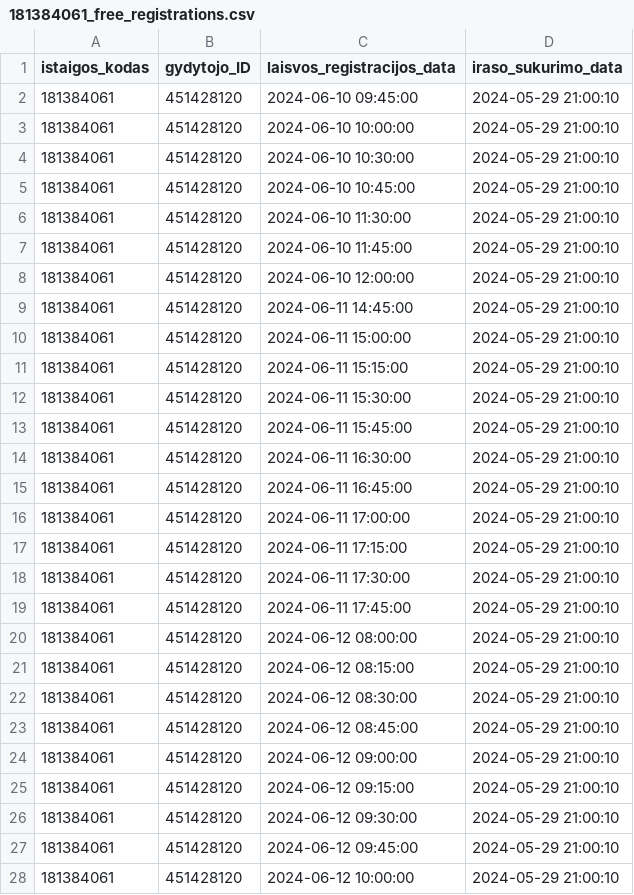
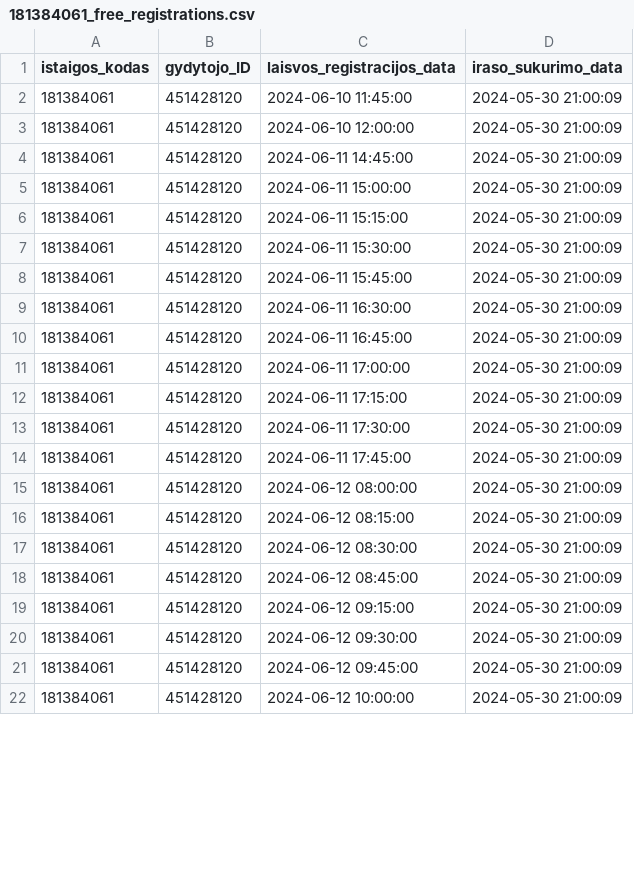
Before and after one commit to vilnius/grigiskiu-spc, a CSV file: 181384061_free_registrations.csv, drawn as a sheet; only a part is shown; the diff covers the shown part only.

Commit message:
181384061_free_registrations.csv file update

```diff
--- a/181384061_free_registrations.csv
+++ b/181384061_free_registrations.csv
@@ -1,28 +1,22 @@
 istaigos_kodas;gydytojo_ID;laisvos_registracijos_data;iraso_sukurimo_data
-181384061;451428120;2024-06-10 09:45:00;2024-05-29 21:00:10
-181384061;451428120;2024-06-10 10:00:00;2024-05-29 21:00:10
-181384061;451428120;2024-06-10 10:30:00;2024-05-29 21:00:10
-181384061;451428120;2024-06-10 10:45:00;2024-05-29 21:00:10
-181384061;451428120;2024-06-10 11:30:00;2024-05-29 21:00:10
-181384061;451428120;2024-06-10 11:45:00;2024-05-29 21:00:10
-181384061;451428120;2024-06-10 12:00:00;2024-05-29 21:00:10
-181384061;451428120;2024-06-11 14:45:00;2024-05-29 21:00:10
-181384061;451428120;2024-06-11 15:00:00;2024-05-29 21:00:10
-181384061;451428120;2024-06-11 15:15:00;2024-05-29 21:00:10
-181384061;451428120;2024-06-11 15:30:00;2024-05-29 21:00:10
-181384061;451428120;2024-06-11 15:45:00;2024-05-29 21:00:10
-181384061;451428120;2024-06-11 16:30:00;2024-05-29 21:00:10
-181384061;451428120;2024-06-11 16:45:00;2024-05-29 21:00:10
-181384061;451428120;2024-06-11 17:00:00;2024-05-29 21:00:10
-181384061;451428120;2024-06-11 17:15:00;2024-05-29 21:00:10
-181384061;451428120;2024-06-11 17:30:00;2024-05-29 21:00:10
-181384061;451428120;2024-06-11 17:45:00;2024-05-29 21:00:10
-181384061;451428120;2024-06-12 08:00:00;2024-05-29 21:00:10
-181384061;451428120;2024-06-12 08:15:00;2024-05-29 21:00:10
-181384061;451428120;2024-06-12 08:30:00;2024-05-29 21:00:10
-181384061;451428120;2024-06-12 08:45:00;2024-05-29 21:00:10
-181384061;451428120;2024-06-12 09:00:00;2024-05-29 21:00:10
-181384061;451428120;2024-06-12 09:15:00;2024-05-29 21:00:10
-181384061;451428120;2024-06-12 09:30:00;2024-05-29 21:00:10
-181384061;451428120;2024-06-12 09:45:00;2024-05-29 21:00:10
-181384061;451428120;2024-06-12 10:00:00;2024-05-29 21:00:10
+181384061;451428120;2024-06-10 11:45:00;2024-05-30 21:00:09
+181384061;451428120;2024-06-10 12:00:00;2024-05-30 21:00:09
+181384061;451428120;2024-06-11 14:45:00;2024-05-30 21:00:09
+181384061;451428120;2024-06-11 15:00:00;2024-05-30 21:00:09
+181384061;451428120;2024-06-11 15:15:00;2024-05-30 21:00:09
+181384061;451428120;2024-06-11 15:30:00;2024-05-30 21:00:09
+181384061;451428120;2024-06-11 15:45:00;2024-05-30 21:00:09
+181384061;451428120;2024-06-11 16:30:00;2024-05-30 21:00:09
+181384061;451428120;2024-06-11 16:45:00;2024-05-30 21:00:09
+181384061;451428120;2024-06-11 17:00:00;2024-05-30 21:00:09
+181384061;451428120;2024-06-11 17:15:00;2024-05-30 21:00:09
+181384061;451428120;2024-06-11 17:30:00;2024-05-30 21:00:09
+181384061;451428120;2024-06-11 17:45:00;2024-05-30 21:00:09
+181384061;451428120;2024-06-12 08:00:00;2024-05-30 21:00:09
+181384061;451428120;2024-06-12 08:15:00;2024-05-30 21:00:09
+181384061;451428120;2024-06-12 08:30:00;2024-05-30 21:00:09
+181384061;451428120;2024-06-12 08:45:00;2024-05-30 21:00:09
+181384061;451428120;2024-06-12 09:15:00;2024-05-30 21:00:09
+181384061;451428120;2024-06-12 09:30:00;2024-05-30 21:00:09
+181384061;451428120;2024-06-12 09:45:00;2024-05-30 21:00:09
+181384061;451428120;2024-06-12 10:00:00;2024-05-30 21:00:09
```
Also changed, not shown: 1 removed row and 150 edited cells elsewhere in this file.
